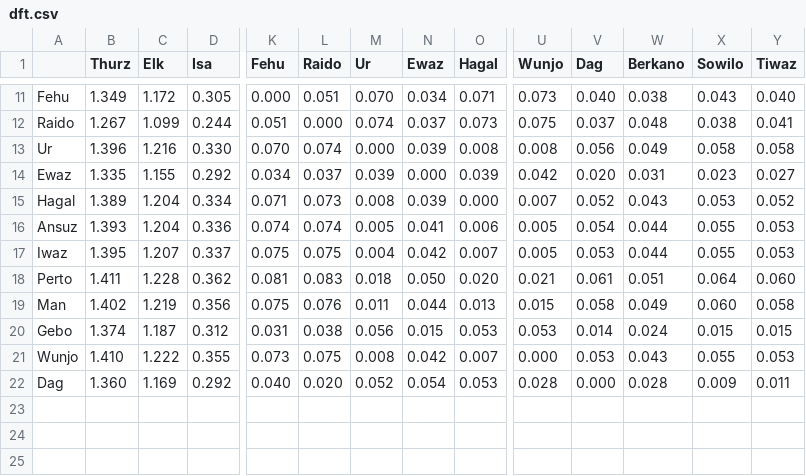
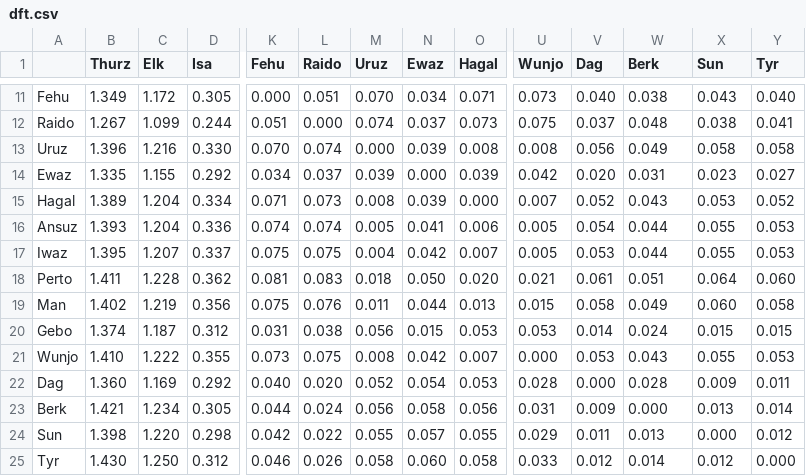
Before and after one commit to brageon/score, a CSV file: genre/dft.csv, drawn as a sheet; only a part is shown, gaps mark what is left out; rows hold the shown columns only; the diff names each change by its address in the sheet, - before the commit and + after, or states it on an @@ line.

Commit message:
Update dft.csv

```diff
--- a/genre/dft.csv
+++ b/genre/dft.csv
-M1: Ur
+M1: Uruz
-W1: Berkano
+W1: Berk
-X1: Sowilo
+X1: Sun
-Y1: Tiwaz
+Y1: Tyr
-A13: Ur
+A13: Uruz
+row 23: Berk | 1.421 | 1.234 | 0.305 | 0.044 | 0.024 | 0.056 | 0.058 | 0.056 | 0.031 | 0.009 | 0.000 | 0.013 | 0.014
+row 24: Sun | 1.398 | 1.220 | 0.298 | 0.042 | 0.022 | 0.055 | 0.057 | 0.055 | 0.029 | 0.011 | 0.013 | 0.000 | 0.012
+row 25: Tyr | 1.430 | 1.250 | 0.312 | 0.046 | 0.026 | 0.058 | 0.060 | 0.058 | 0.033 | 0.012 | 0.014 | 0.012 | 0.000
```
